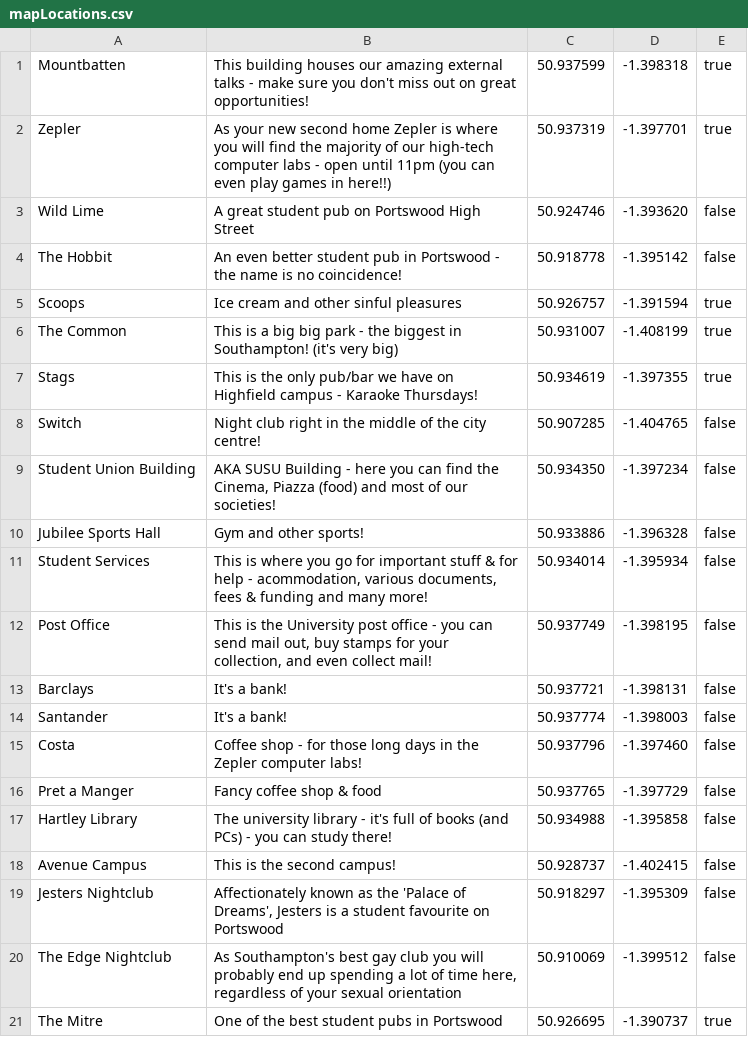
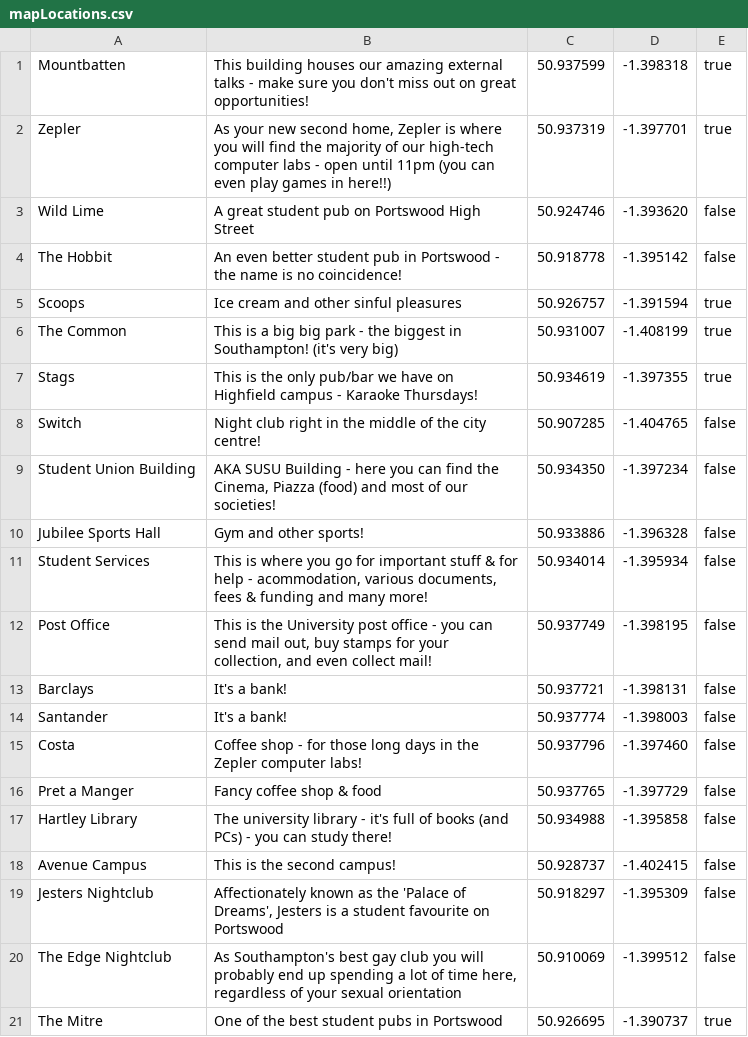
Before and after one commit to allc/ecssweb, a CSV file: data/mapLocations.csv, drawn as a sheet.

Commit message:
fixed typo in zepler description and added task view on results page

```diff
--- a/data/mapLocations.csv
+++ b/data/mapLocations.csv
@@ -1,3 +1,3 @@
 Mountbatten,"This building houses our amazing external talks - make sure you don't miss out on great opportunities!",50.937599, -1.398318, true
-Zepler,"As your new second home Zepler is where you will find the majority of our high-tech computer labs - open until 11pm (you can even play games in here!!)", 50.937319, -1.397701, true
+Zepler,"As your new second home, Zepler is where you will find the majority of our high-tech computer labs - open until 11pm (you can even play games in here!!)", 50.937319, -1.397701, true
 Wild Lime,"A great student pub on Portswood High Street",50.924746, -1.393620, false
```
Also changed, not shown: 4 other files.
